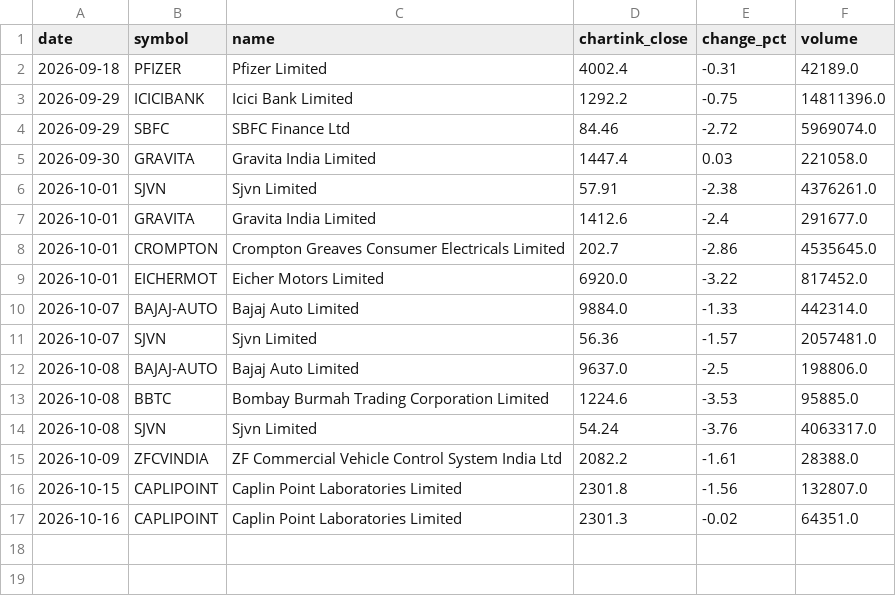
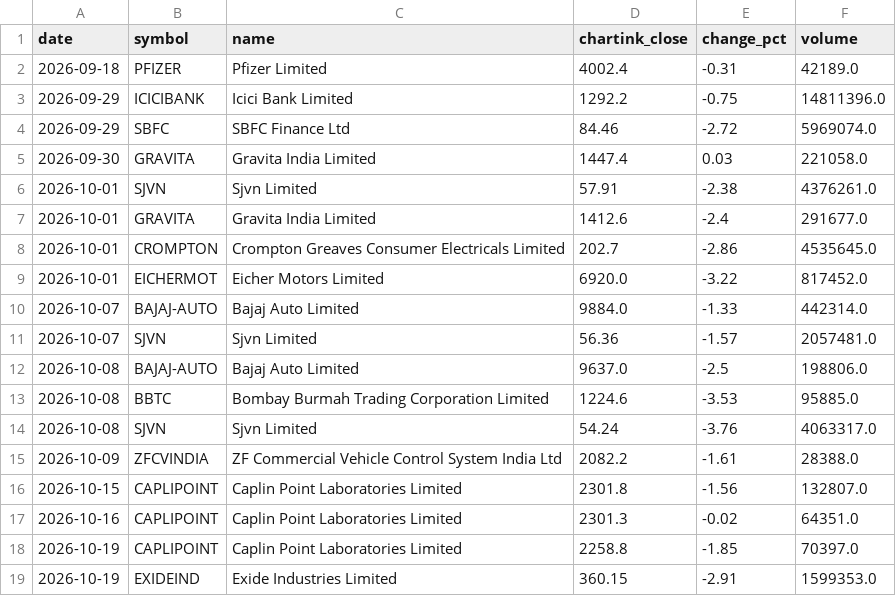
Before and after one commit to rahulrtk74747474-glitch/Scraping_and_testing, a CSV file: data/signals.csv, drawn as a sheet; the diff names each change by its address in the sheet, - before the commit and + after, or states it on an @@ line.

```diff
--- a/data/signals.csv
+++ b/data/signals.csv
+row 18: 2026-10-19 | CAPLIPOINT | Caplin Point Laboratories Limited | 2258.8 | -1.85 | 70397.0
+row 19: 2026-10-19 | EXIDEIND | Exide Industries Limited | 360.15 | -2.91 | 1599353.0
```
Also changed, not shown: data/daily_snapshots.csv, data/orders.csv, 4 other files.
